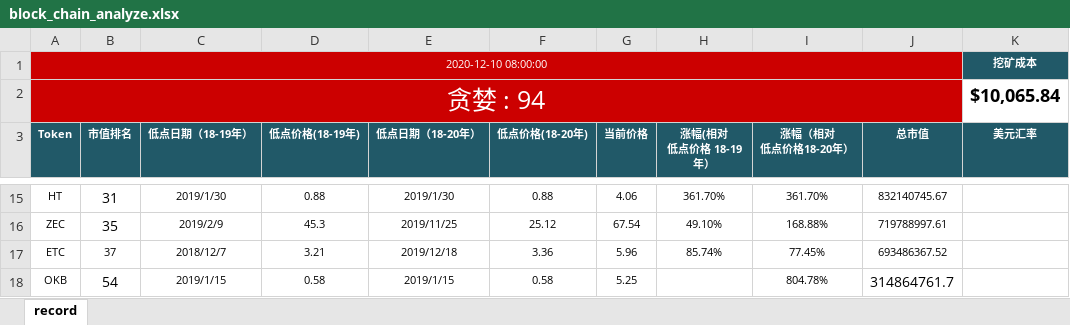
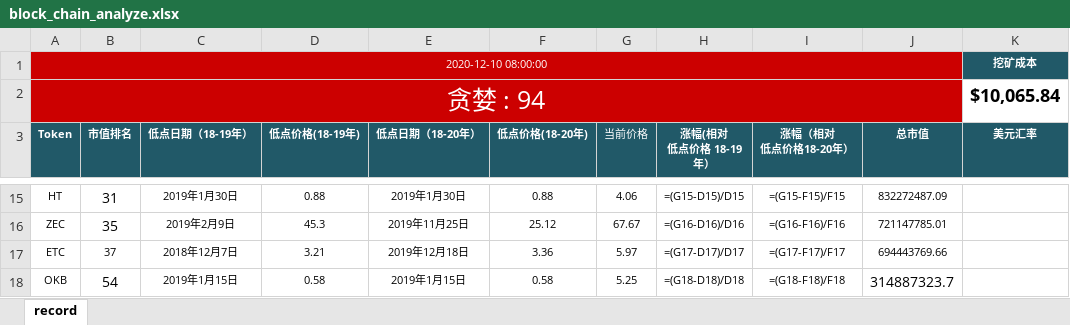
Before and after one commit to helloDolin/block_chain_analyze, an Excel workbook: block_chain_analyze.xlsx, sheet record, drawn as a sheet; only a part is shown, gaps mark what is left out; values as stored, in another font and other column widths than the file's, no borders; formulas without a stored value are shown as written; conditional formats not drawn; the diff covers the shown part only; the diff names each change by its address in the sheet, - before the commit and + after, or states it on an @@ line.

```diff
--- a/block_chain_analyze.xlsx (sheet record)
+++ b/block_chain_analyze.xlsx (sheet record)
-G3 bold: on
+G3 bold: off
-C15 (低点日期（18-19年）): 2019/1/30
+C15 (低点日期（18-19年）): 2019年1月30日
-E15 (低点日期（18-20年）): 2019/1/30
+E15 (低点日期（18-20年）): 2019年1月30日
-H15 (涨幅(相对 低点价格 18-19年）): 361.70%
+H15 (涨幅(相对 低点价格 18-19年）): =(G15-D15)/D15
-I15 (涨幅（相对 低点价格18-20年）): 361.70%
+I15 (涨幅（相对 低点价格18-20年）): =(G15-F15)/F15
-J15 (总市值): 832140745.67
+J15 (总市值): 832272487.09
-C16 (低点日期（18-19年）): 2019/2/9
+C16 (低点日期（18-19年）): 2019年2月9日
-E16 (低点日期（18-20年）): 2019/11/25
+E16 (低点日期（18-20年）): 2019年11月25日
-G16 (当前价格): 67.54
+G16 (当前价格): 67.67
-H16 (涨幅(相对 低点价格 18-19年）): 49.10%
+H16 (涨幅(相对 低点价格 18-19年）): =(G16-D16)/D16
-I16 (涨幅（相对 低点价格18-20年）): 168.88%
+I16 (涨幅（相对 低点价格18-20年）): =(G16-F16)/F16
-J16 (总市值): 719788997.61
+J16 (总市值): 721147785.01
-C17 (低点日期（18-19年）): 2018/12/7
+C17 (低点日期（18-19年）): 2018年12月7日
-E17 (低点日期（18-20年）): 2019/12/18
+E17 (低点日期（18-20年）): 2019年12月18日
-G17 (当前价格): 5.96
+G17 (当前价格): 5.97
-H17 (涨幅(相对 低点价格 18-19年）): 85.74%
+H17 (涨幅(相对 低点价格 18-19年）): =(G17-D17)/D17
-I17 (涨幅（相对 低点价格18-20年）): 77.45%
+I17 (涨幅（相对 低点价格18-20年）): =(G17-F17)/F17
-J17 (总市值): 693486367.52
+J17 (总市值): 694443769.66
-C18 (低点日期（18-19年）): 2019/1/15
+C18 (低点日期（18-19年）): 2019年1月15日
-E18 (低点日期（18-20年）): 2019/1/15
+E18 (低点日期（18-20年）): 2019年1月15日
-H18 (涨幅(相对 低点价格 18-19年）): (empty)
+H18 (涨幅(相对 低点价格 18-19年）): =(G18-D18)/D18
-I18 (涨幅（相对 低点价格18-20年）): 804.78%
+I18 (涨幅（相对 低点价格18-20年）): =(G18-F18)/F18
-J18 (总市值): 314864761.7
+J18 (总市值): 314887323.7
```
Also changed, not shown: 64 edited cells elsewhere in this sheet, 2 other files.
